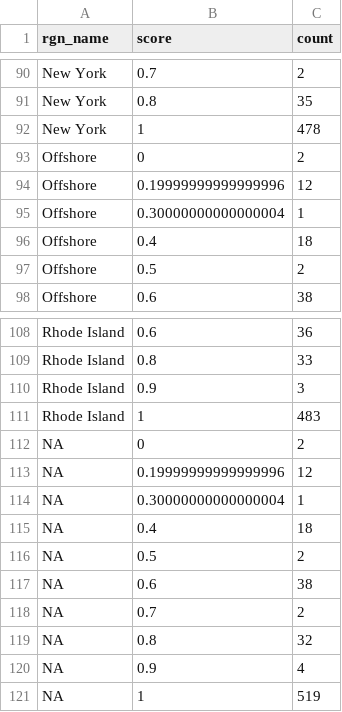
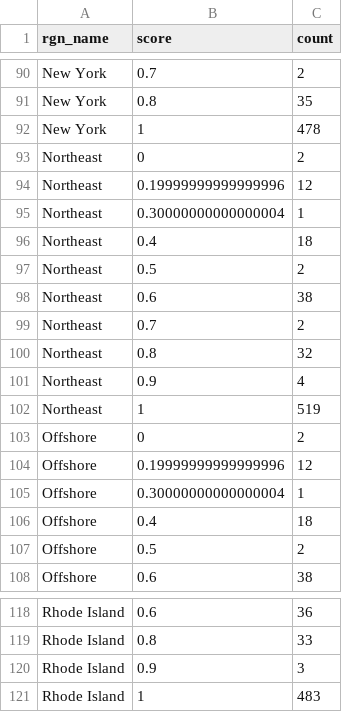
Before and after one commit to OHI-Northeast/ne-prep, a CSV file: prep/bio/data/species_status_counts_by_rgn.csv, drawn as a sheet; only a part is shown, gaps mark what is left out; removed rows and columns are numbered as before the commit, all else as after; the diff names each change by its address in the sheet, - before the commit and + after, or states it on an @@ line.

Commit message:
fix

```diff
--- a/prep/bio/data/species_status_counts_by_rgn.csv
+++ b/prep/bio/data/species_status_counts_by_rgn.csv
+row 93: Northeast | 0 | 2
+row 94: Northeast | 0.19999999999999996 | 12
+row 95: Northeast | 0.30000000000000004 | 1
+row 96: Northeast | 0.4 | 18
+row 97: Northeast | 0.5 | 2
+row 98: Northeast | 0.6 | 38
+row 99: Northeast | 0.7 | 2
+row 100: Northeast | 0.8 | 32
+row 101: Northeast | 0.9 | 4
+row 102: Northeast | 1 | 519
-row 112: NA | 0 | 2
-row 113: NA | 0.19999999999999996 | 12
-row 114: NA | 0.30000000000000004 | 1
-row 115: NA | 0.4 | 18
-row 116: NA | 0.5 | 2
-row 117: NA | 0.6 | 38
-row 118: NA | 0.7 | 2
-row 119: NA | 0.8 | 32
-row 120: NA | 0.9 | 4
-row 121: NA | 1 | 519
```
